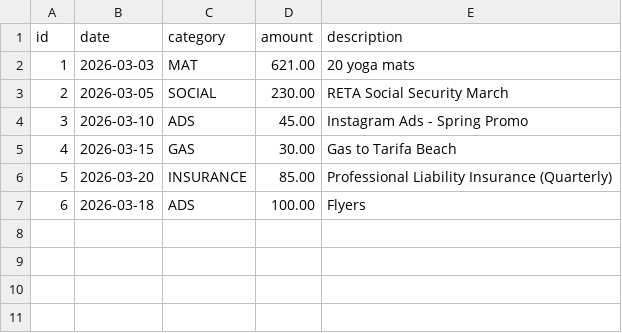
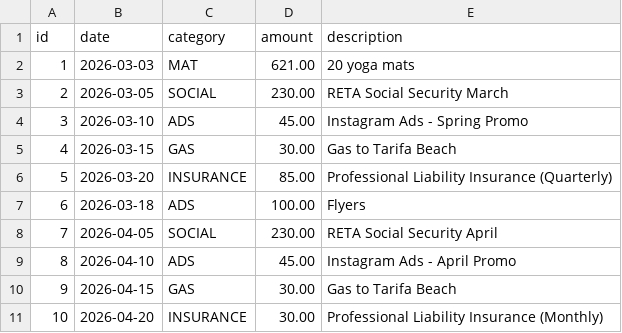
Before and after one commit to UlrikeDetective/code, a CSV file: SQL/PostGre/yoga/data/expenses.csv, drawn as a sheet.

```diff
--- a/SQL/PostGre/yoga/data/expenses.csv
+++ b/SQL/PostGre/yoga/data/expenses.csv
@@ -7 +7,5 @@
 6,"2026-03-18","ADS",100.00,"Flyers"
+7,"2026-04-05","SOCIAL",230.00,"RETA Social Security April"
+8,"2026-04-10","ADS",45.00,"Instagram Ads - April Promo"
+9,"2026-04-15","GAS",30.00,"Gas to Tarifa Beach"
+10,"2026-04-20","INSURANCE",30.00,"Professional Liability Insurance (Monthly)"
```
Also changed, not shown: SQL/PostGre/yoga/data/clients.csv, SQL/PostGre/yoga/data/lessons_attendence.csv, 1 other file.
